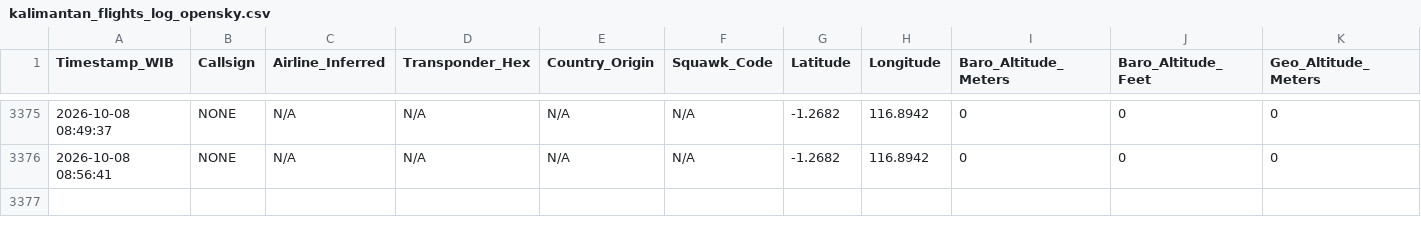
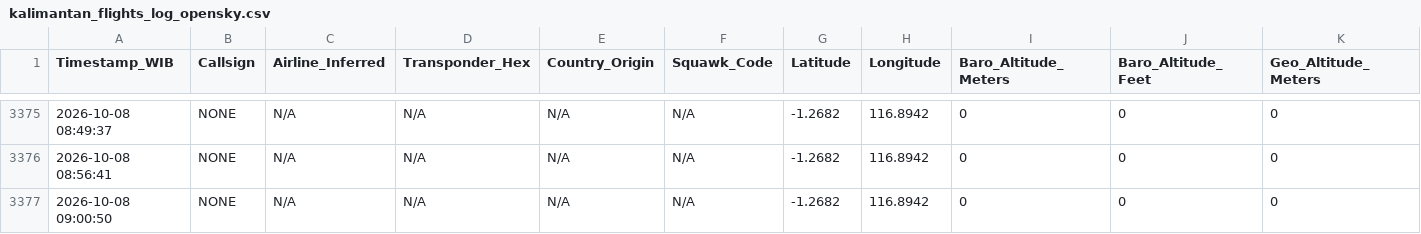
Before and after one commit to metta-kusuma/pekanbaru-air-quality, a CSV file: kalimantan_flights_log_opensky.csv, drawn as a sheet; only a part is shown, gaps mark what is left out; rows hold the shown columns only; the diff names each change by its address in the sheet, - before the commit and + after, or states it on an @@ line.

```diff
--- a/kalimantan_flights_log_opensky.csv
+++ b/kalimantan_flights_log_opensky.csv
+row 3377: 2026-10-08 09:00:50 | NONE | N/A | N/A | N/A | N/A | -1.2682 | 116.8942 | 0 | 0 | 0
```
Also changed, not shown: bali_flights_log_opensky.csv, 8 other files.
